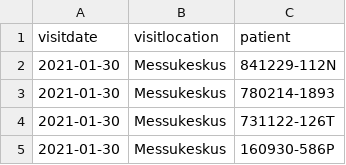
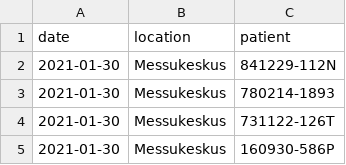
Before and after one commit to Corgi239/vaccine-distribution-database, a CSV file: data/CSVs/Attend.csv, drawn as a sheet; only a part is shown.

```diff
--- a/data/CSVs/Attend.csv
+++ b/data/CSVs/Attend.csv
@@ -1,2 +1,2 @@
-visitdate,visitlocation,patient
+date,location,patient
 2021-01-30,Messukeskus,841229-112N
```
Also changed, not shown: data/CSVs/Diagnosed.csv, data/CSVs/VaccinationEvent.csv, 3 other files.
